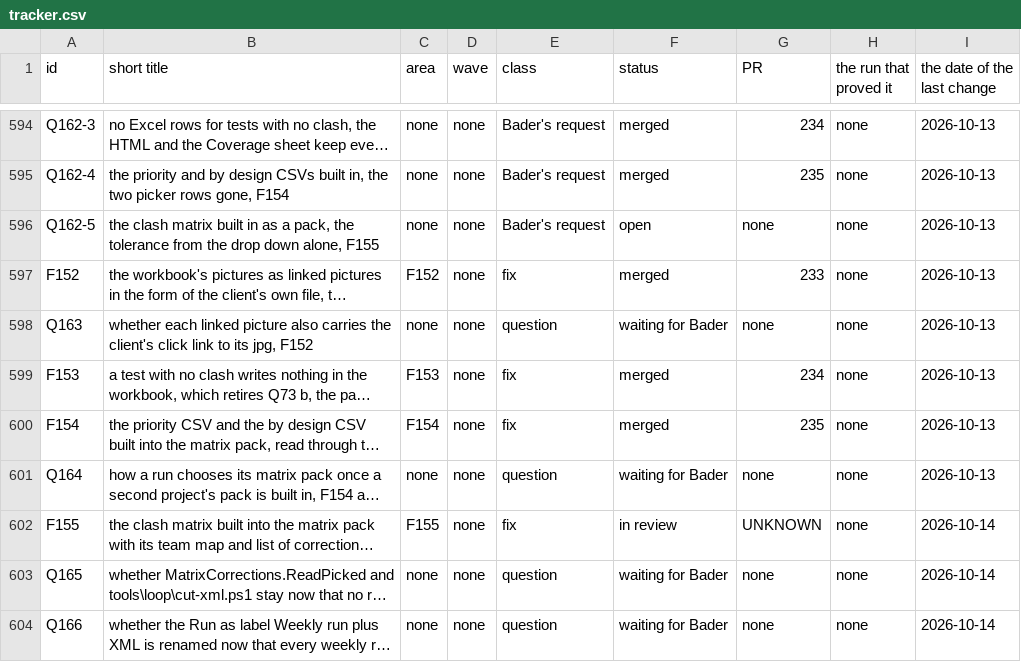
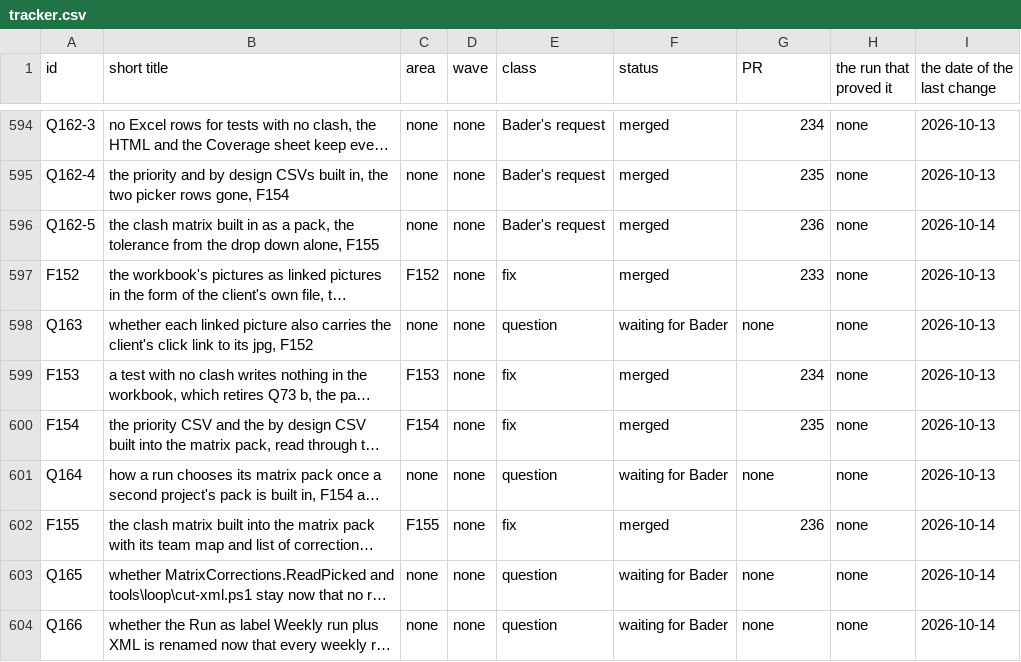
Before and after one commit to baderrahal/PAR_NWC-Federator-V2, a CSV file: steps/tracker.csv, drawn as a sheet; only a part is shown, gaps mark what is left out; long unchanged cells end in …; the diff names each change by its address in the sheet, - before the commit and + after, or states it on an @@ line.

Commit message:
Tracker: F155 and Q162-5 merged with 236

```diff
--- a/steps/tracker.csv
+++ b/steps/tracker.csv
-F596 (status): open
+F596 (status): merged
-G596 (PR): none
+G596 (PR): 236
-I596 (the date of the last change): 2026-10-13
+I596 (the date of the last change): 2026-10-14
-F602 (status): in review
+F602 (status): merged
-G602 (PR): UNKNOWN
+G602 (PR): 236
```
Also changed, not shown: 2 other files.
